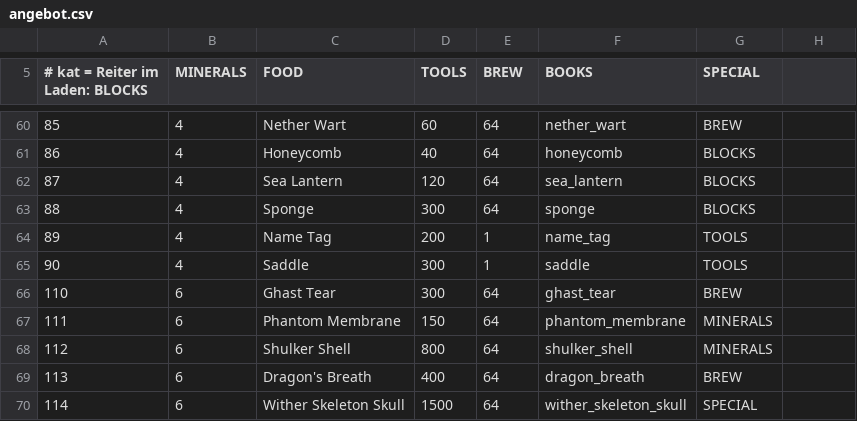
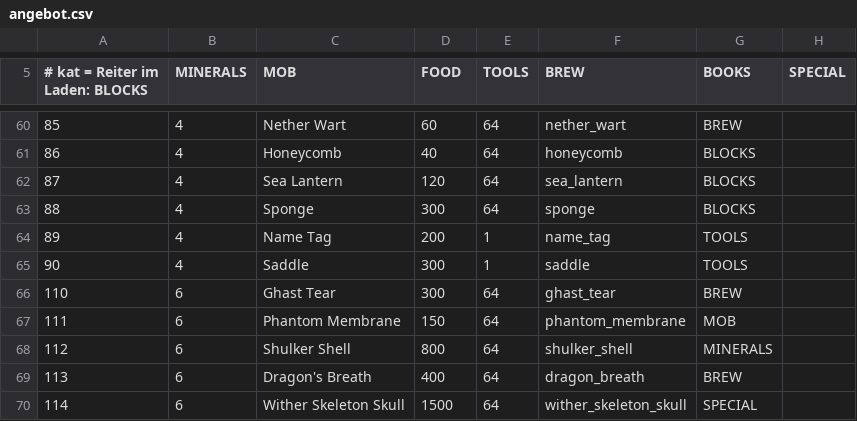
Before and after one commit to Bodenbac/nachtwache, a CSV file: tabellen/angebot.csv, drawn as a sheet; only a part is shown, gaps mark what is left out; the diff covers the shown part only; the diff names each change by its address in the sheet, - before the commit and + after, or states it on an @@ line.

```diff
--- a/tabellen/angebot.csv
+++ b/tabellen/angebot.csv
-C5: FOOD
+C5: MOB
-D5: TOOLS
+D5: FOOD
-E5: BREW
+E5: TOOLS
-F5: BOOKS
+F5: BREW
-G5: SPECIAL
+G5: BOOKS
-H5: (empty)
+H5: SPECIAL
-G67 (BOOKS): MINERALS
+G67 (BOOKS): MOB
```
Also changed, not shown: 6 added rows and 11 edited cells elsewhere in this file, 3 other files.
